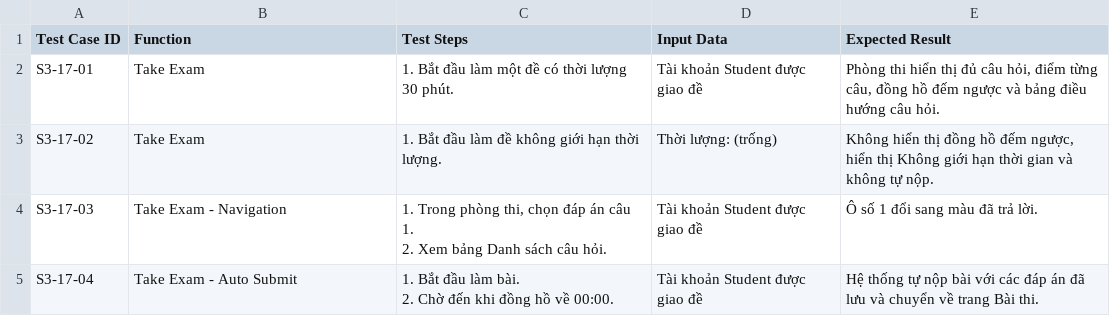
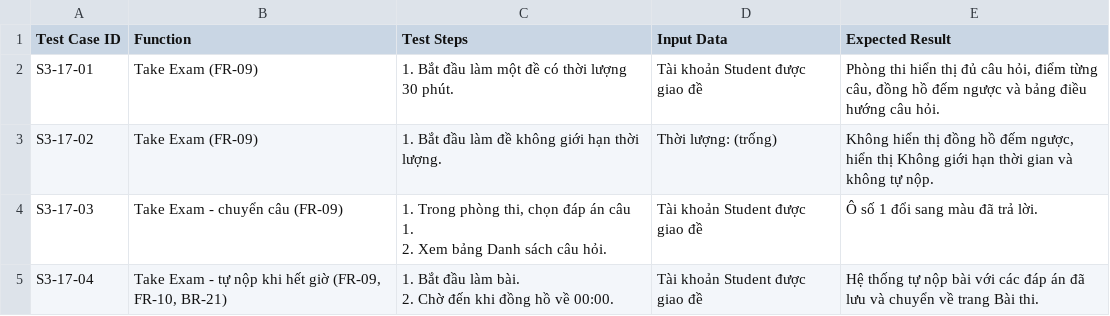
Before and after one commit to lehaidang061107-maker/quiz-examination-system, a CSV file: docs/testcases/S3-17.csv, drawn as a sheet.

```diff
--- a/docs/testcases/S3-17.csv
+++ b/docs/testcases/S3-17.csv
@@ -1,7 +1,7 @@
 Test Case ID,Function,Test Steps,Input Data,Expected Result
-S3-17-01,Take Exam,1. Bắt đầu làm một đề có thời lượng 30 phút.,Tài khoản Student được giao đề,"Phòng thi hiển thị đủ câu hỏi, điểm từng câu, đồng hồ đếm ngược và bảng điều hướng câu hỏi."
-S3-17-02,Take Exam,1. Bắt đầu làm đề không giới hạn thời lượng.,Thời lượng: (trống),"Không hiển thị đồng hồ đếm ngược, hiển thị Không giới hạn thời gian và không tự nộp."
-S3-17-03,Take Exam - Navigation,"1. Trong phòng thi, chọn đáp án câu 1.
-2. Xem bảng Danh sách câu hỏi.",Tài khoản Student được giao đề,Ô số 1 đổi sang màu đã trả lời.
-S3-17-04,Take Exam - Auto Submit,"1. Bắt đầu làm bài.
-2. Chờ đến khi đồng hồ về 00:00.",Tài khoản Student được giao đề,Hệ thống tự nộp bài với các đáp án đã lưu và chuyển về trang Bài thi.
+S3-17-01,Take Exam (FR-09),1. Bắt đầu làm một đề có thời lượng 30 phút.,Tài khoản Student được giao đề,"Phòng thi hiển thị đủ câu hỏi, điểm từng câu, đồng hồ đếm ngược và bảng điều hướng câu hỏi."
+S3-17-02,Take Exam (FR-09),1. Bắt đầu làm đề không giới hạn thời lượng.,Thời lượng: (trống),"Không hiển thị đồng hồ đếm ngược, hiển thị Không giới hạn thời gian và không tự nộp."
+S3-17-03,Take Exam - chuyển câu (FR-09),"1. Trong phòng thi, chọn đáp án câu 1.
+2. Xem bảng Danh sách câu hỏi.",Tài khoản Student được giao đề,Ô số 1 đổi sang màu đã trả lời.
+S3-17-04,"Take Exam - tự nộp khi hết giờ (FR-09, FR-10, BR-21)","1. Bắt đầu làm bài.
+2. Chờ đến khi đồng hồ về 00:00.",Tài khoản Student được giao đề,Hệ thống tự nộp bài với các đáp án đã lưu và chuyển về trang Bài thi.
```
Also changed, not shown: docs/testcases/S3-04.csv, docs/testcases/S3-05.csv, 4 other files.
